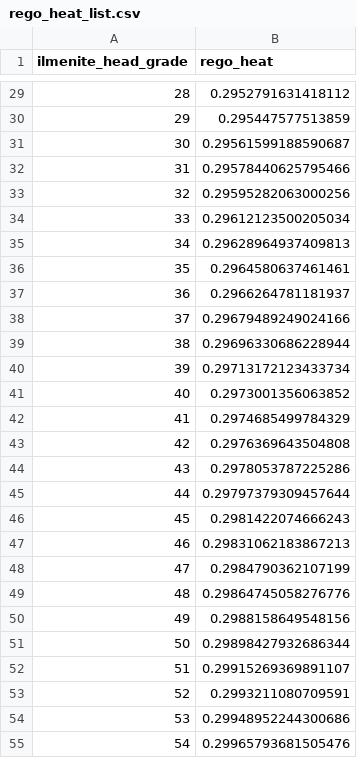
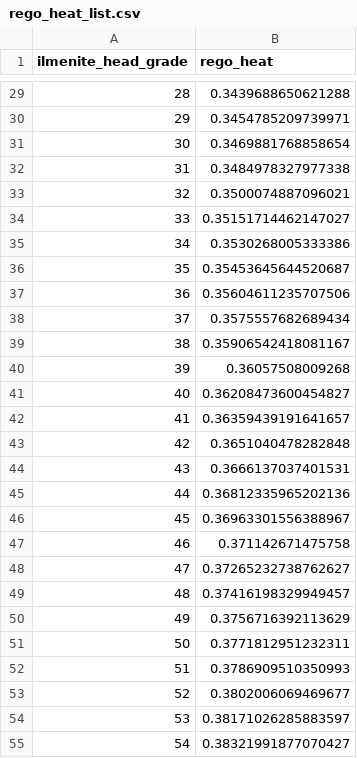
Before and after one commit to FaizaAB/Space_resources_LEIA, a CSV file: rego_heat_list.csv, drawn as a sheet; only a part is shown, gaps mark what is left out; the diff covers the shown part only.

```diff
--- a/rego_heat_list.csv
+++ b/rego_heat_list.csv
@@ -29,27 +29,27 @@ ilmenite_head_grade;rego_heat
-28;0.2952791631418112
-29;0.295447577513859
-30;0.29561599188590687
-31;0.29578440625795466
-32;0.29595282063000256
-33;0.29612123500205034
-34;0.29628964937409813
-35;0.2964580637461461
-36;0.2966264781181937
-37;0.29679489249024166
-38;0.29696330686228944
-39;0.29713172123433734
-40;0.2973001356063852
-41;0.2974685499784329
-42;0.2976369643504808
-43;0.2978053787225286
-44;0.29797379309457644
-45;0.2981422074666243
-46;0.29831062183867213
-47;0.2984790362107199
-48;0.29864745058276776
-49;0.2988158649548156
-50;0.29898427932686344
-51;0.29915269369891107
-52;0.2993211080709591
-53;0.29948952244300686
-54;0.29965793681505476
+28;0.3439688650621288
+29;0.3454785209739971
+30;0.3469881768858654
+31;0.3484978327977338
+32;0.3500074887096021
+33;0.35151714462147027
+34;0.3530268005333386
+35;0.35453645644520687
+36;0.35604611235707506
+37;0.3575557682689434
+38;0.35906542418081167
+39;0.36057508009268
+40;0.36208473600454827
+41;0.36359439191641657
+42;0.3651040478282848
+43;0.3666137037401531
+44;0.36812335965202136
+45;0.36963301556388967
+46;0.371142671475758
+47;0.37265232738762627
+48;0.37416198329949457
+49;0.3756716392113629
+50;0.3771812951232311
+51;0.3786909510350993
+52;0.3802006069469677
+53;0.38171026285883597
+54;0.38321991877070427
```
Also changed, not shown: 71 edited cells elsewhere in this file, 2 other files.
